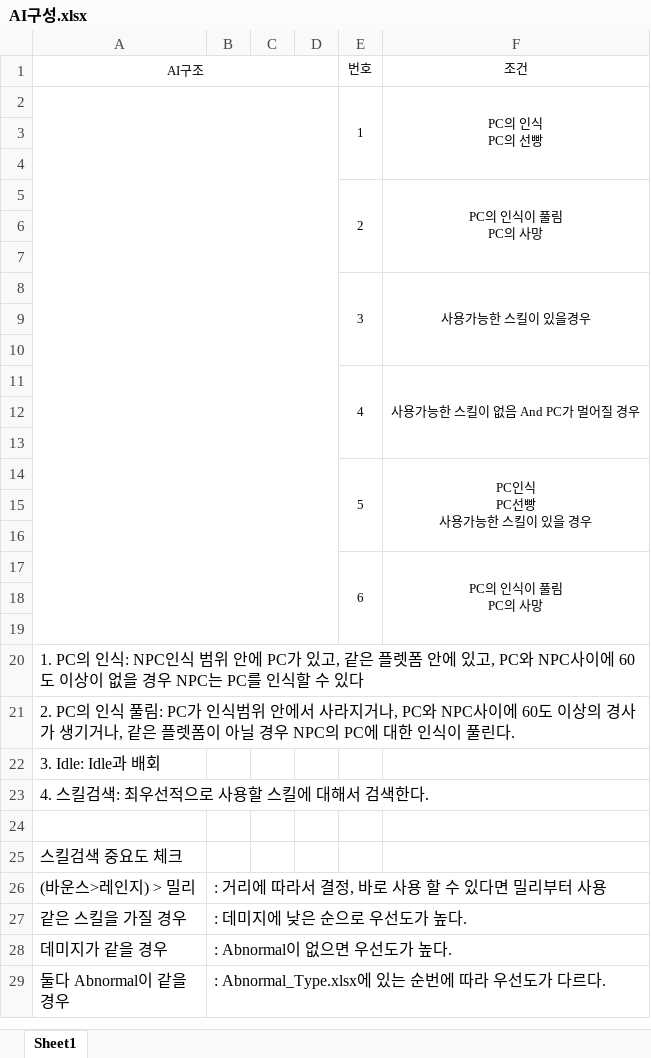
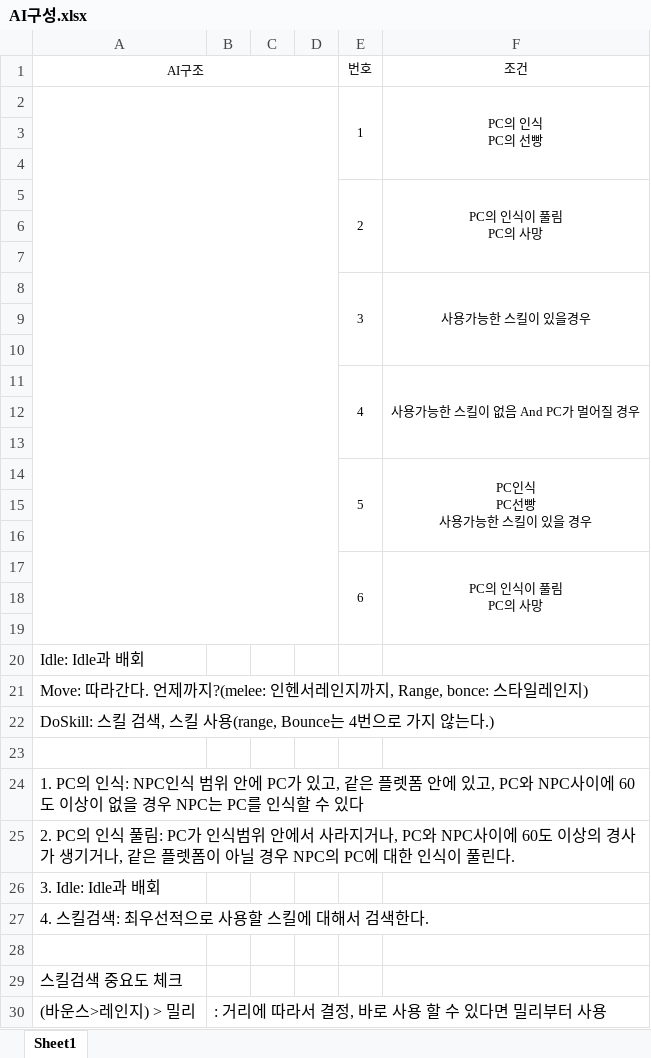
Before and after one commit to WolfPack-1/2D-Side-View-Roguelike, an Excel workbook: DesignDocs/Design/발주 문서/AI구성.xlsx, sheet Sheet1, drawn as a sheet; only a part is shown; the shorter side is filled out with more unchanged rows; values as stored, in another font and other column widths than the file's, no borders; charts and pictures not drawn; removed rows and columns are numbered as before the commit, all else as after; the diff names each change by its address in the sheet, - before the commit and + after, or states it on an @@ line.

Commit message:
[텐지오] AI구성 수정

```diff
--- a/DesignDocs/Design/발주 문서/AI구성.xlsx (sheet Sheet1)
+++ b/DesignDocs/Design/발주 문서/AI구성.xlsx (sheet Sheet1)
-A2:D19 merged
+A2:D19 merged
-E17:E19 merged
+E17:E19 merged
-F17:F19 merged
+F17:F19 merged
+row 19: (empty)
+row 20: Idle: Idle과 배회
+row 21: Move: 따라간다. 언제까지?(melee: 인헨서레인지까지, Range, bonce: 스타일레인지)
+row 22: DoSkill: 스킬 검색, 스킬 사용(range, Bounce는 4번으로 가지 않는다.)
```
